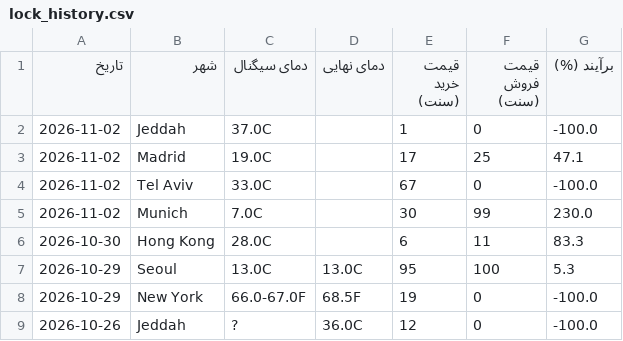
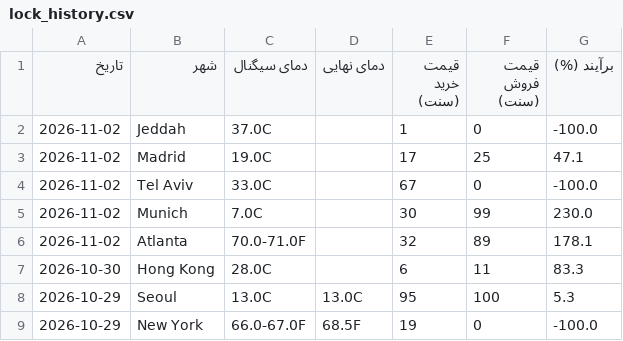
Before and after one commit to ericlamar008/WeatherBotModifiedV1, a CSV file: data/lock_history.csv, drawn as a sheet; only a part is shown; the shorter side is filled out with more unchanged rows.

```diff
--- a/data/lock_history.csv
+++ b/data/lock_history.csv
@@ -5,2 +5,3 @@
 2026-11-02,Munich,7.0C,,30,99,230.0
+2026-11-02,Atlanta,70.0-71.0F,,32,89,178.1
 2026-10-30,Hong Kong,28.0C,,6,11,83.3
```
Also changed, not shown: docs/lock_history.csv, 3 other files.
